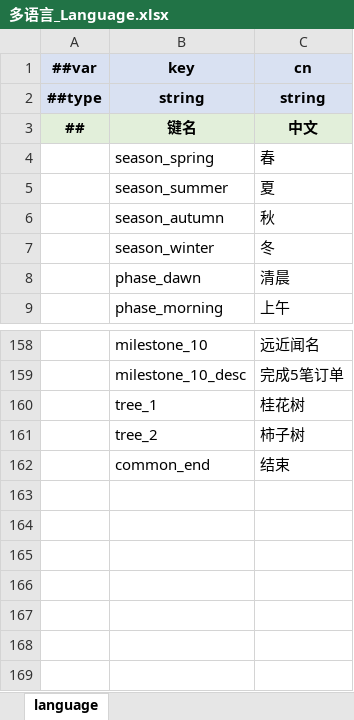
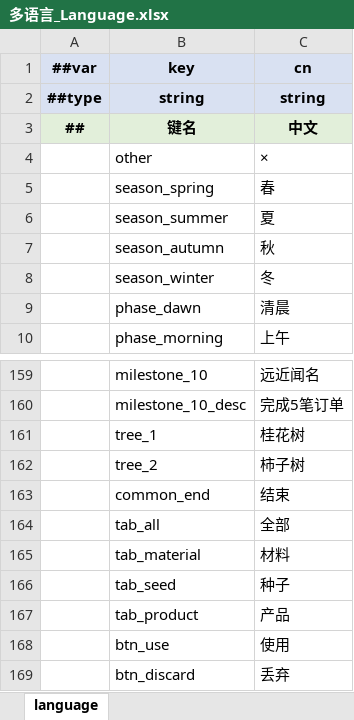
Before and after one commit to XjVoilin/OpenClawGame01, an Excel workbook: Tools/Luban/DataTables/Datas/多语言_Language.xlsx, sheet language, drawn as a sheet; only a part is shown, gaps mark what is left out; values as stored, in another font and other column widths than the file's, no borders; the diff names each change by its address in the sheet, - before the commit and + after, or states it on an @@ line.

```diff
--- a/Tools/Luban/DataTables/Datas/多语言_Language.xlsx (sheet language)
+++ b/Tools/Luban/DataTables/Datas/多语言_Language.xlsx (sheet language)
+row 4:  | other | ×
+row 164:  | tab_all | 全部
+row 165:  | tab_material | 材料
+row 166:  | tab_seed | 种子
+row 167:  | tab_product | 产品
+row 168:  | btn_use | 使用
+row 169:  | btn_discard | 丢弃
```
Also changed, not shown: 41 other files.
